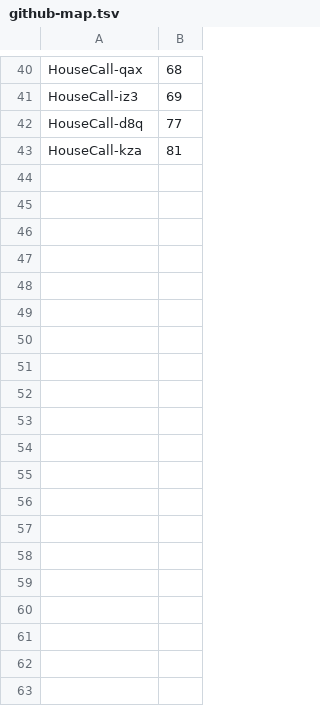
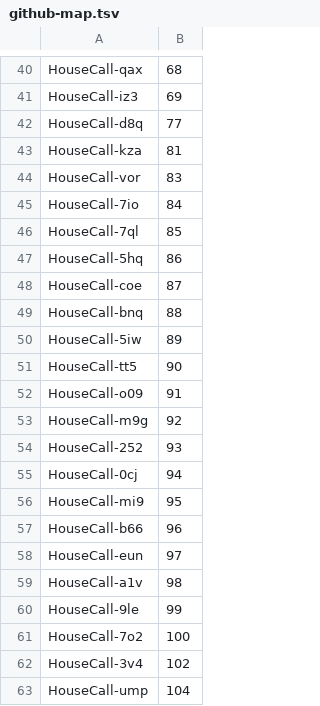
Before and after one commit to markolonius/HouseCall, a TSV file: .beads/github-map.tsv, drawn as a sheet; only a part is shown, gaps mark what is left out; the diff covers the shown part only.

```diff
--- a/.beads/github-map.tsv
+++ b/.beads/github-map.tsv
@@ -43 +43,21 @@ HouseCall-d8q	77
 HouseCall-kza	81
+HouseCall-vor	83
+HouseCall-7io	84
+HouseCall-7ql	85
+HouseCall-5hq	86
+HouseCall-coe	87
+HouseCall-bnq	88
+HouseCall-5iw	89
+HouseCall-tt5	90
+HouseCall-o09	91
+HouseCall-m9g	92
+HouseCall-252	93
+HouseCall-0cj	94
+HouseCall-mi9	95
+HouseCall-b66	96
+HouseCall-eun	97
+HouseCall-a1v	98
+HouseCall-9le	99
+HouseCall-7o2	100
+HouseCall-3v4	102
+HouseCall-ump	104
```
Also changed, not shown: 75 added rows elsewhere in this file, 1 other file.
